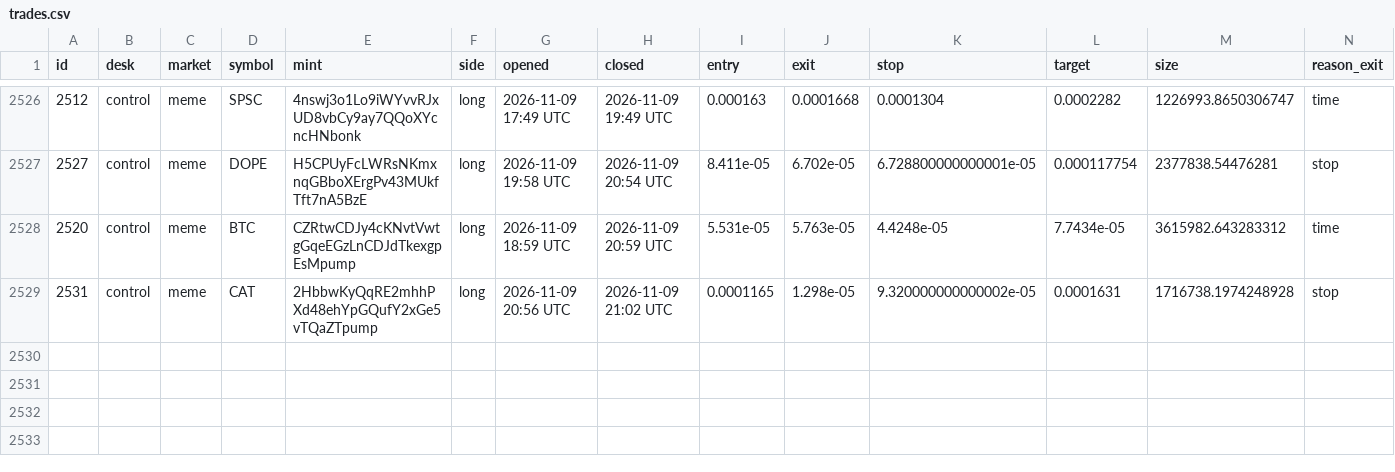
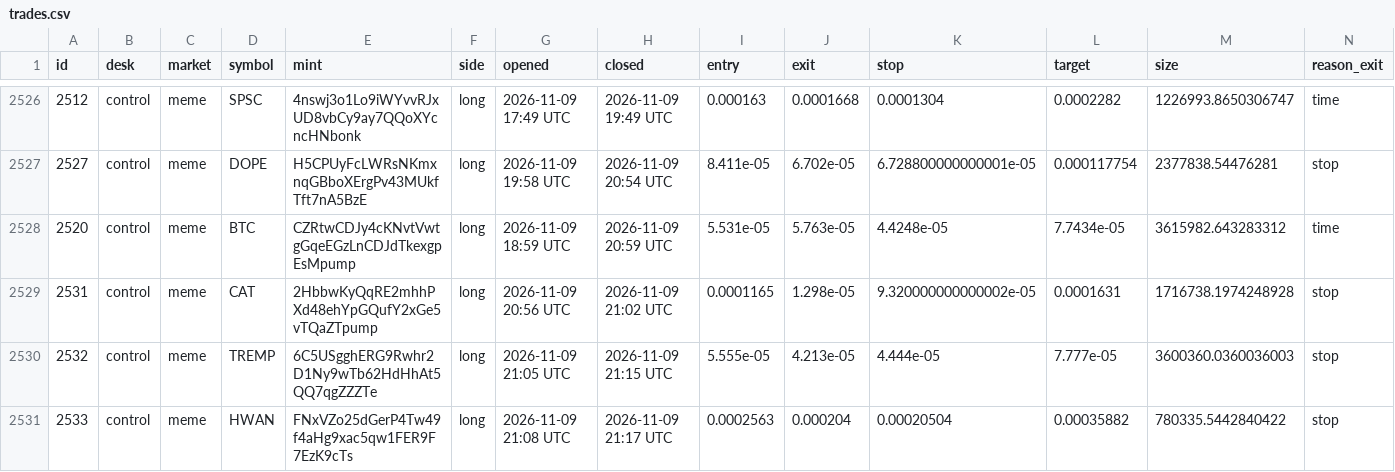
Before and after one commit to alhaddadsaid/lawahlawah, a CSV file: agents/trades.csv, drawn as a sheet; only a part is shown, gaps mark what is left out; rows hold the shown columns only; the diff names each change by its address in the sheet, - before the commit and + after, or states it on an @@ line.

Commit message:
agent desk update

```diff
--- a/agents/trades.csv
+++ b/agents/trades.csv
+row 2530: 2532 | control | meme | TREMP | 6C5USgghERG9Rwhr2D1Ny9wTb62HdHhAt5QQ7qgZZZTe | long | 2026-11-09 21:05 UTC | 2026-11-09 21:15 UTC | 5.555e-05 | 4.213e-05 | 4.444e-05 | 7.777e-05 | 3600360.0360036003 | stop
+row 2531: 2533 | control | meme | HWAN | FNxVZo25dGerP4Tw49f4aHg9xac5qw1FER9F7EzK9cTs | long | 2026-11-09 21:08 UTC | 2026-11-09 21:17 UTC | 0.0002563 | 0.000204 | 0.00020504 | 0.00035882 | 780335.5442840422 | stop
```
Also changed, not shown: 3 other files.
